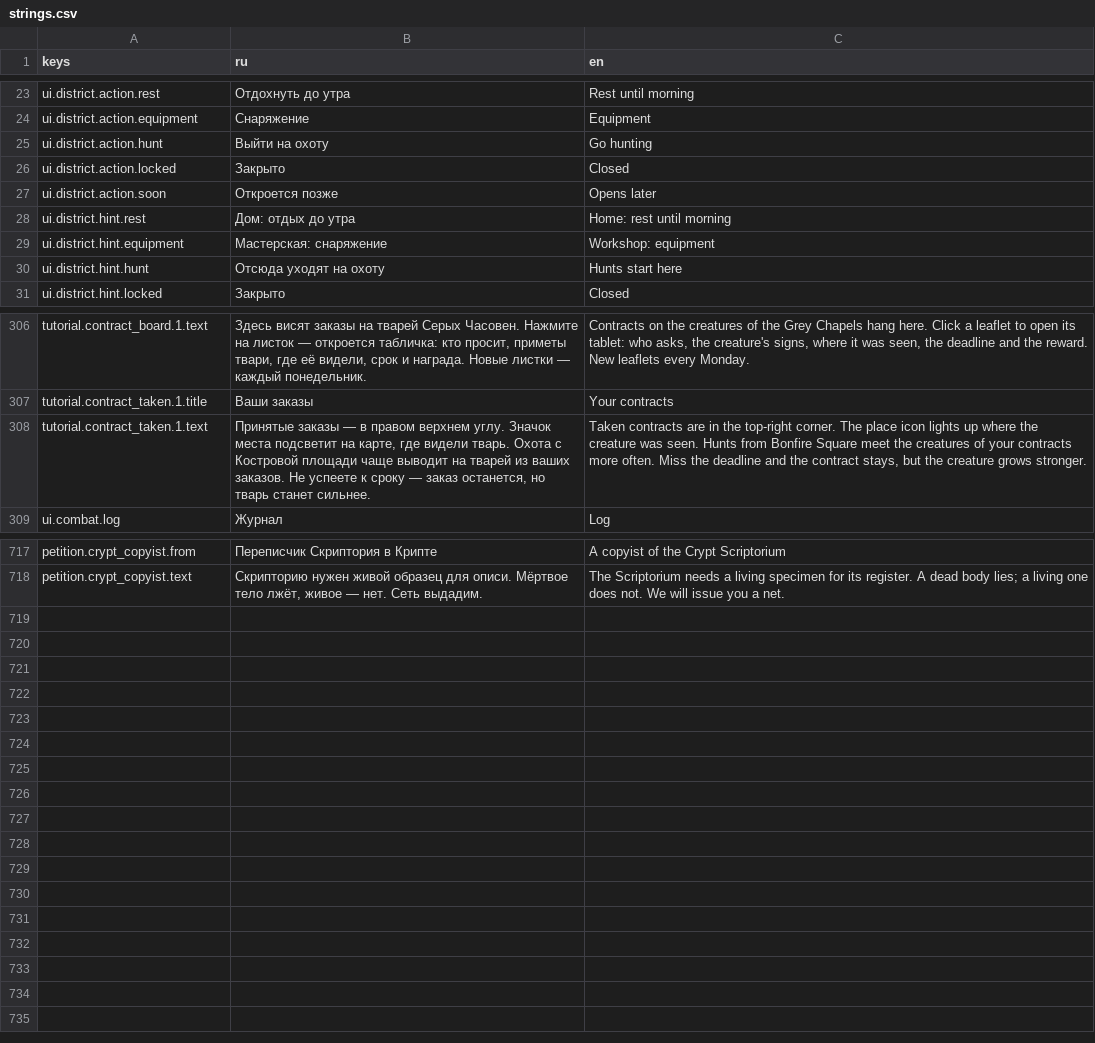
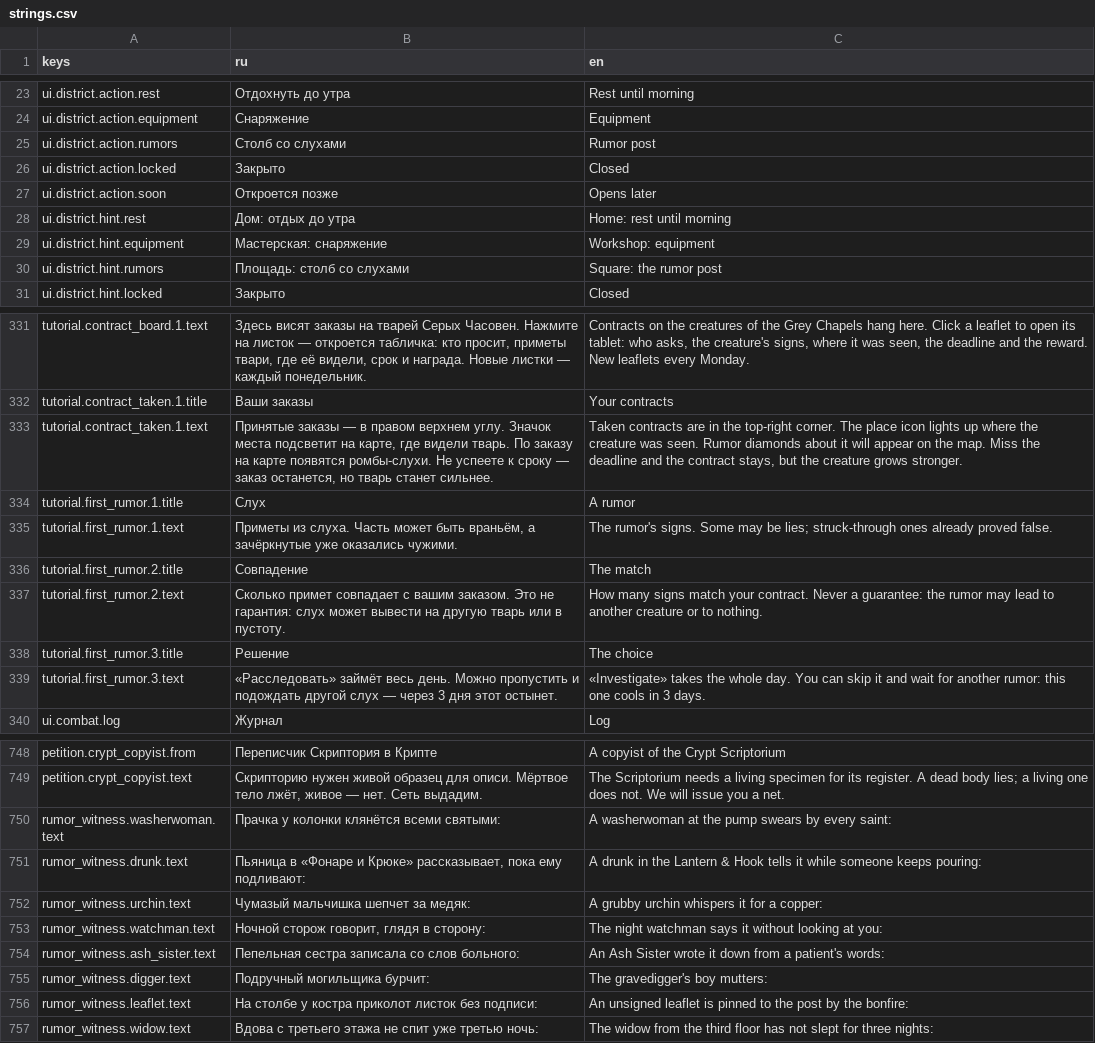
Before and after one commit to AlexCodeHadjar/bloody-voice, a CSV file: locale/strings.csv, drawn as a sheet; only a part is shown, gaps mark what is left out; the diff covers the shown part only.

```diff
--- a/locale/strings.csv
+++ b/locale/strings.csv
@@ -30,3 +30,3 @@ ui.district.action.rest,Отдохнуть до утра,Rest until morning
 ui.district.action.equipment,Снаряжение,Equipment
-ui.district.action.hunt,Выйти на охоту,Go hunting
+ui.district.action.rumors,Столб со слухами,Rumor post
 ui.district.action.locked,Закрыто,Closed
@@ -35,3 +35,3 @@ ui.district.hint.rest,Дом: отдых до утра,Home: rest until morning
 ui.district.hint.equipment,Мастерская: снаряжение,Workshop: equipment
-ui.district.hint.hunt,Отсюда уходят на охоту,Hunts start here
+ui.district.hint.rumors,Площадь: столб со слухами,Square: the rumor post
 ui.district.hint.locked,Закрыто,Closed
@@ -315,3 +340,9 @@ tutorial.contract_board.1.text,"Здесь висят заказы на твар
 tutorial.contract_taken.1.title,Ваши заказы,Your contracts
-tutorial.contract_taken.1.text,"Принятые заказы — в правом верхнем углу. Значок места подсветит на карте, где видели тварь. Охота с Костровой площади чаще выводит на тварей из ваших заказов. Не успеете к сроку — заказ останется, но тварь станет сильнее.","Taken contracts are in the top-right corner. The place icon lights up where the creature was seen. Hunts from Bonfire Square meet the creatures of your contracts more often. Miss the deadline and the contract stays, but the creature grows stronger."
+tutorial.contract_taken.1.text,"Принятые заказы — в правом верхнем углу. Значок места подсветит на карте, где видели тварь. По заказу на карте появятся ромбы-слухи. Не успеете к сроку — заказ останется, но тварь станет сильнее.","Taken contracts are in the top-right corner. The place icon lights up where the creature was seen. Rumor diamonds about it will appear on the map. Miss the deadline and the contract stays, but the creature grows stronger."
+tutorial.first_rumor.1.title,Слух,A rumor
+tutorial.first_rumor.1.text,"Приметы из слуха. Часть может быть враньём, а зачёркнутые уже оказались чужими.",The rumor's signs. Some may be lies; struck-through ones already proved false.
+tutorial.first_rumor.2.title,Совпадение,The match
+tutorial.first_rumor.2.text,Сколько примет совпадает с вашим заказом. Это не гарантия: слух может вывести на другую тварь или в пустоту.,How many signs match your contract. Never a guarantee: the rumor may lead to another creature or to nothing.
+tutorial.first_rumor.3.title,Решение,The choice
+tutorial.first_rumor.3.text,«Расследовать» займёт весь день. Можно пропустить и подождать другой слух — через 3 дня этот остынет.,«Investigate» takes the whole day. You can skip it and wait for another rumor: this one cools in 3 days.
 ui.combat.log,Журнал,Log
@@ -726 +757,9 @@ petition.crypt_copyist.from,Переписчик Скриптория в Кри
 petition.crypt_copyist.text,"Скрипторию нужен живой образец для описи. Мёртвое тело лжёт, живое — нет. Сеть выдадим.",The Scriptorium needs a living specimen for its register. A dead body lies; a living one does not. We will issue you a net.
+rumor_witness.washerwoman.text,Прачка у колонки клянётся всеми святыми:,A washerwoman at the pump swears by every saint:
+rumor_witness.drunk.text,"Пьяница в «Фонаре и Крюке» рассказывает, пока ему подливают:",A drunk in the Lantern & Hook tells it while someone keeps pouring:
+rumor_witness.urchin.text,Чумазый мальчишка шепчет за медяк:,A grubby urchin whispers it for a copper:
+rumor_witness.watchman.text,"Ночной сторож говорит, глядя в сторону:",The night watchman says it without looking at you:
+rumor_witness.ash_sister.text,Пепельная сестра записала со слов больного:,An Ash Sister wrote it down from a patient's words:
+rumor_witness.digger.text,Подручный могильщика бурчит:,The gravedigger's boy mutters:
+rumor_witness.leaflet.text,На столбе у костра приколот листок без подписи:,An unsigned leaflet is pinned to the post by the bonfire:
+rumor_witness.widow.text,Вдова с третьего этажа не спит уже третью ночь:,The widow from the third floor has not slept for three nights:
```
Also changed, not shown: 25 added rows and 2 edited cells elsewhere in this file, 47 other files.
